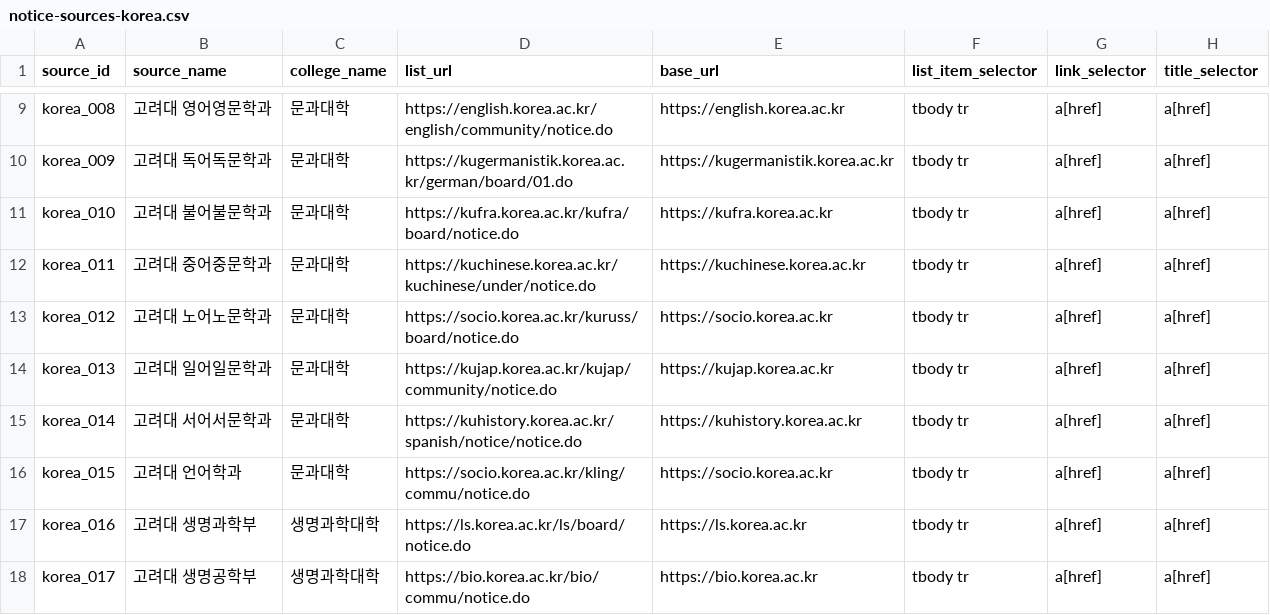
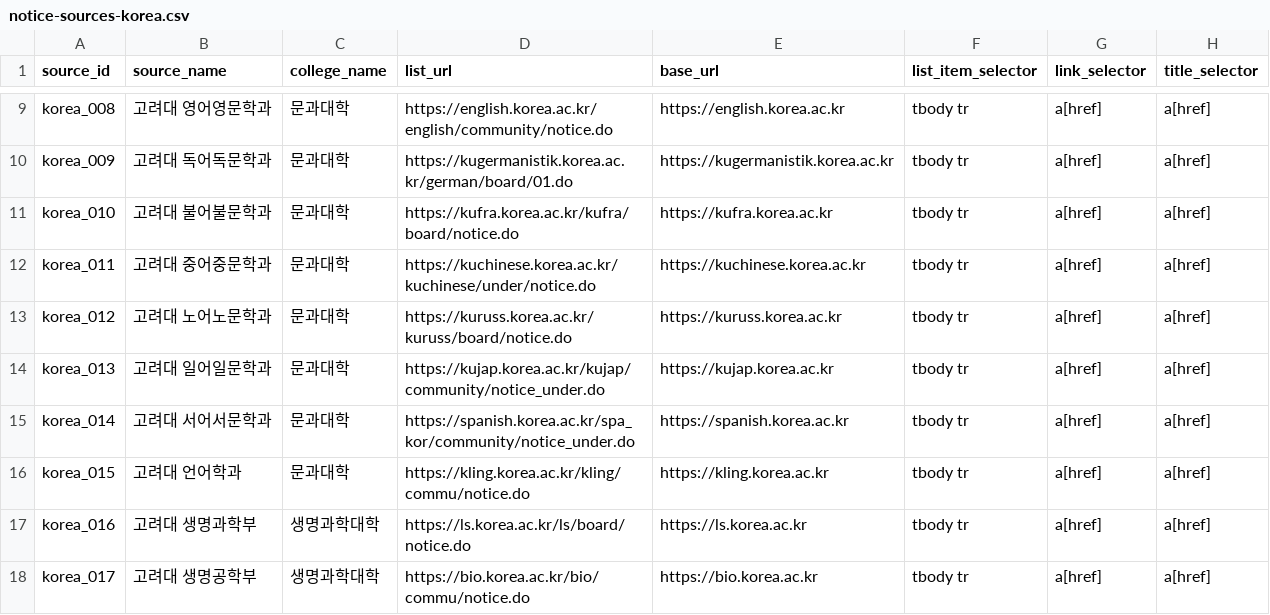
Before and after one commit to HyunsunHwang/scholarship-curation-platform, a CSV file: data/notice-sources-korea.csv, drawn as a sheet; only a part is shown, gaps mark what is left out; the diff covers the shown part only; the diff names each change by its address in the sheet, - before the commit and + after, or states it on an @@ line.

```diff
--- a/data/notice-sources-korea.csv
+++ b/data/notice-sources-korea.csv
-D13 (list_url): https://socio.korea.ac.kr/kuruss/board/notice.do
+D13 (list_url): https://kuruss.korea.ac.kr/kuruss/board/notice.do
-E13 (base_url): https://socio.korea.ac.kr
+E13 (base_url): https://kuruss.korea.ac.kr
-D14 (list_url): https://kujap.korea.ac.kr/kujap/community/notice.do
+D14 (list_url): https://kujap.korea.ac.kr/kujap/community/notice_under.do
-D15 (list_url): https://kuhistory.korea.ac.kr/spanish/notice/notice.do
+D15 (list_url): https://spanish.korea.ac.kr/spa_kor/community/notice_under.do
-E15 (base_url): https://kuhistory.korea.ac.kr
+E15 (base_url): https://spanish.korea.ac.kr
-D16 (list_url): https://socio.korea.ac.kr/kling/commu/notice.do
+D16 (list_url): https://kling.korea.ac.kr/kling/commu/notice.do
-E16 (base_url): https://socio.korea.ac.kr
+E16 (base_url): https://kling.korea.ac.kr
```
Also changed, not shown: 9 added rows, 5 removed rows and 11 edited cells elsewhere in this file, data/notice-sources-hanyang.csv, data/notice-sources-hongik.csv, 7 other files.
